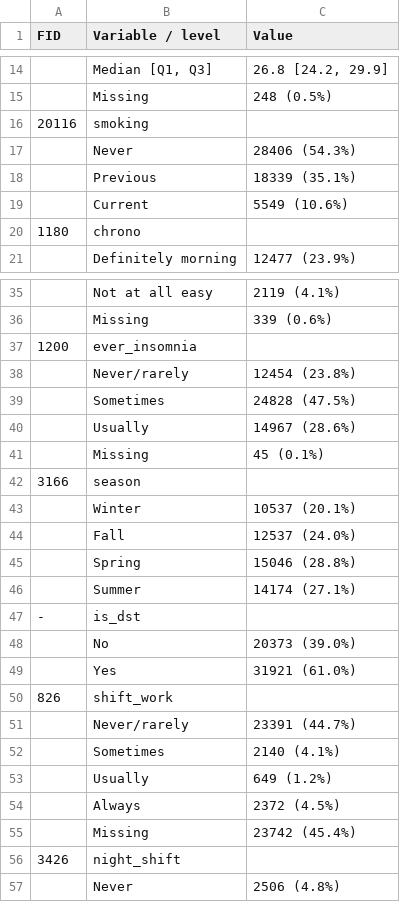
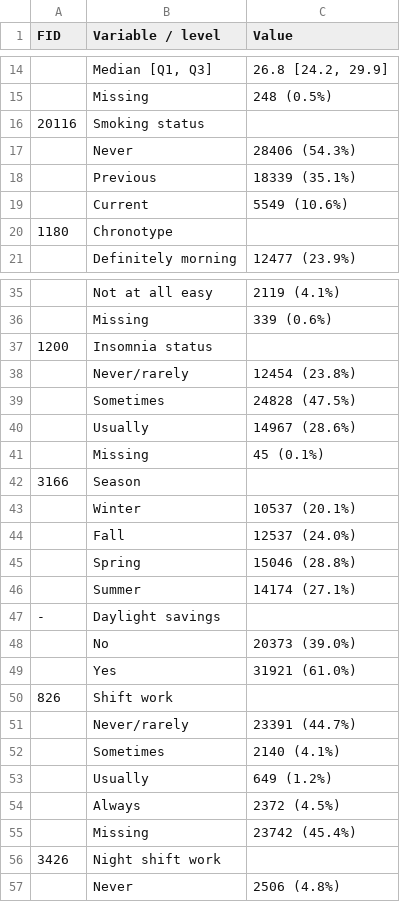
Before and after one commit to ClaraAlbi/omictime, a CSV file: tables/ST_phenotypes.csv, drawn as a sheet; only a part is shown, gaps mark what is left out; the diff covers the shown part only.

```diff
--- a/tables/ST_phenotypes.csv
+++ b/tables/ST_phenotypes.csv
@@ -15,3 +15,3 @@
 ,Missing,248 (0.5%)
-20116,smoking,
+20116,Smoking status,
 ,Never,28406 (54.3%)
@@ -19,3 +19,3 @@
 ,Current,5549 (10.6%)
-1180,chrono,
+1180,Chronotype,
 ,Definitely morning,12477 (23.9%)
@@ -36,3 +36,3 @@
 ,Missing,339 (0.6%)
-1200,ever_insomnia,
+1200,Insomnia status,
 ,Never/rarely,12454 (23.8%)
@@ -41,3 +41,3 @@
 ,Missing,45 (0.1%)
-3166,season,
+3166,Season,
 ,Winter,10537 (20.1%)
@@ -46,6 +46,6 @@
 ,Summer,14174 (27.1%)
--,is_dst,
+-,Daylight savings,
 ,No,20373 (39.0%)
 ,Yes,31921 (61.0%)
-826,shift_work,
+826,Shift work,
 ,Never/rarely,23391 (44.7%)
@@ -55,3 +55,3 @@
 ,Missing,23742 (45.4%)
-3426,night_shift,
+3426,Night shift work,
 ,Never,2506 (4.8%)
```
Also changed, not shown: 11 edited cells elsewhere in this file.
